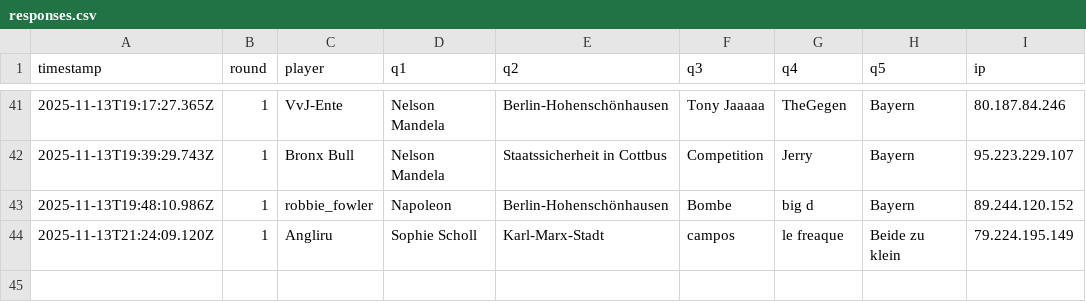
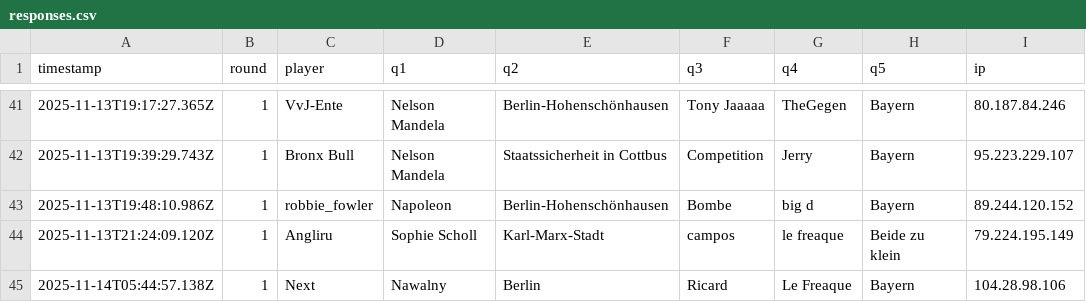
Before and after one commit to Mart-041/Im-with-stupid, a CSV file: data/responses.csv, drawn as a sheet; only a part is shown, gaps mark what is left out.

Commit message:
add response Next @ 2025-11-14T05:44:57.138Z

```diff
--- a/data/responses.csv
+++ b/data/responses.csv
@@ -44 +44,2 @@ timestamp;round;player;q1;q2;q3;q4;q5;ip
 2025-11-13T21:24:09.120Z;1;Angliru;Sophie Scholl;Karl-Marx-Stadt;campos;le freaque;Beide zu klein;79.224.195.149
+2025-11-14T05:44:57.138Z;1;Next;Nawalny;Berlin;Ricard;Le Freaque;Bayern;104.28.98.106
```
